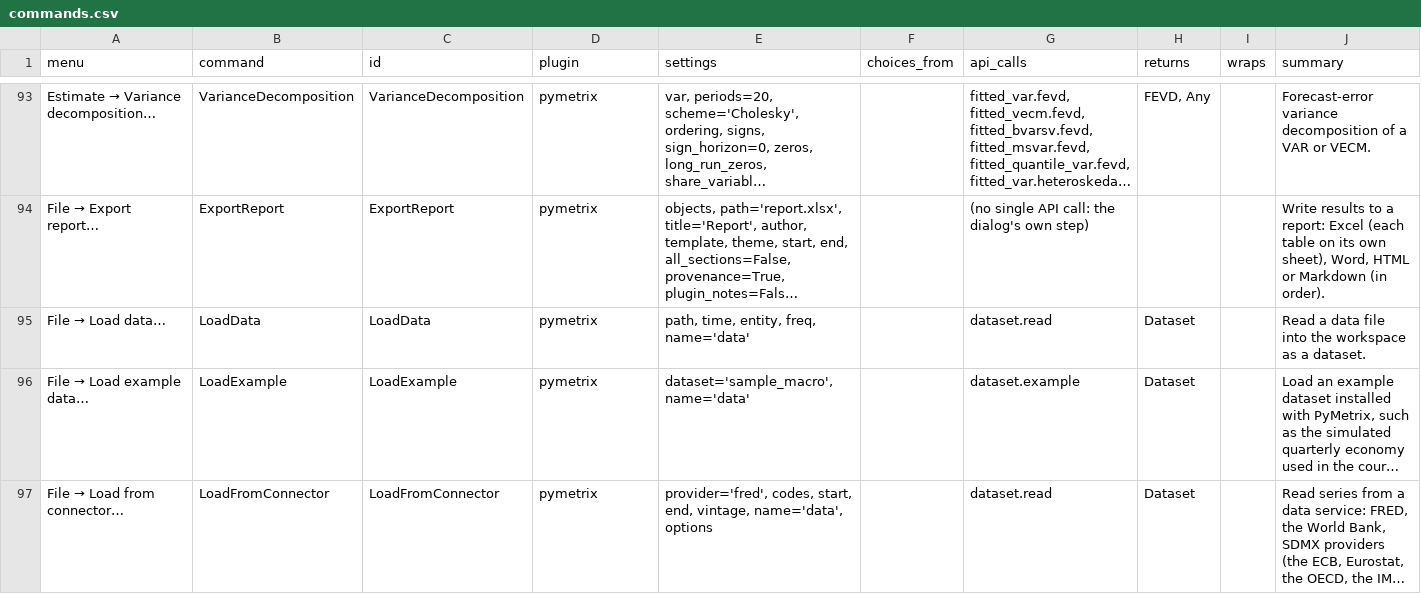
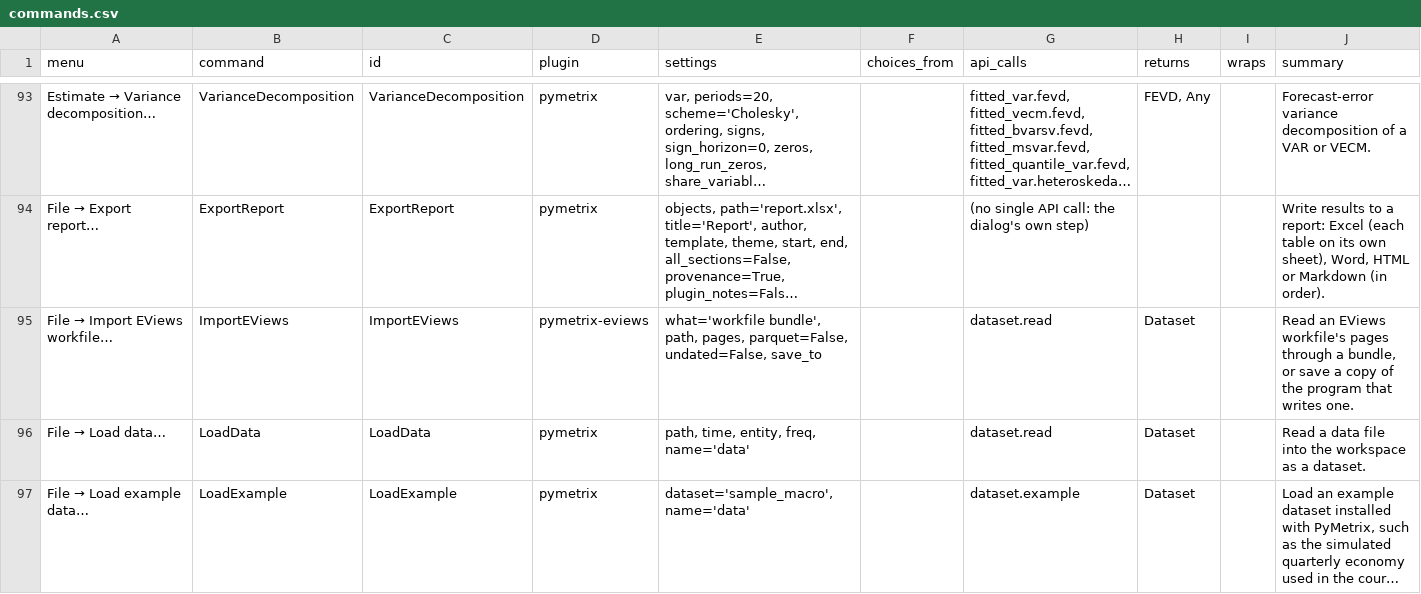
Before and after one commit to GeoffHeenan/pymetrix, a CSV file: docs/reference/commands.csv, drawn as a sheet; only a part is shown, gaps mark what is left out; the shorter side is filled out with more unchanged rows; long unchanged cells end in …; the diff names each change by its address in the sheet, - before the commit and + after, or states it on an @@ line.

```diff
--- a/docs/reference/commands.csv
+++ b/docs/reference/commands.csv
+row 95: File → Import EViews workfile… | ImportEViews | ImportEViews | pymetrix-eviews | what='workfile bundle', path, pages, parquet=False, undated=False, save_to |  | dataset.read | Dataset |  | Read an EViews workfile's pages through a bundle, or save a copy of the program that writes one.
```
Also changed, not shown: docs/reference/calls.csv, 46 other files.
